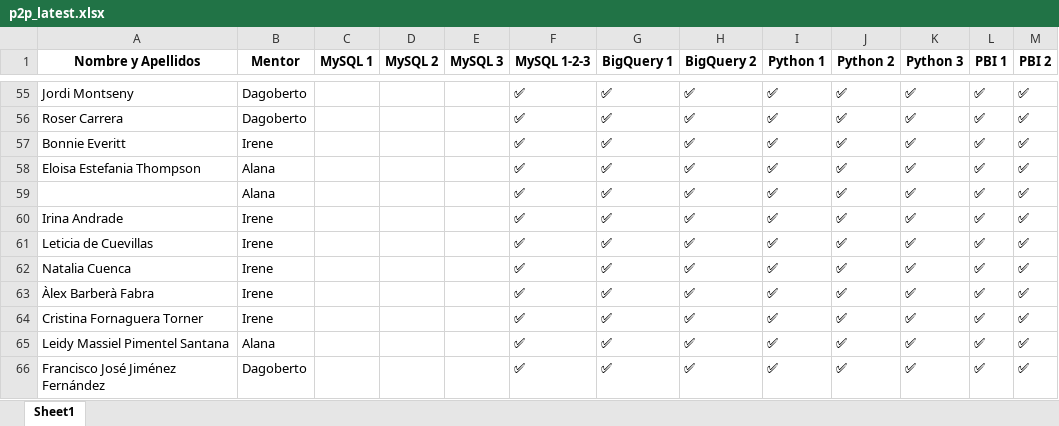
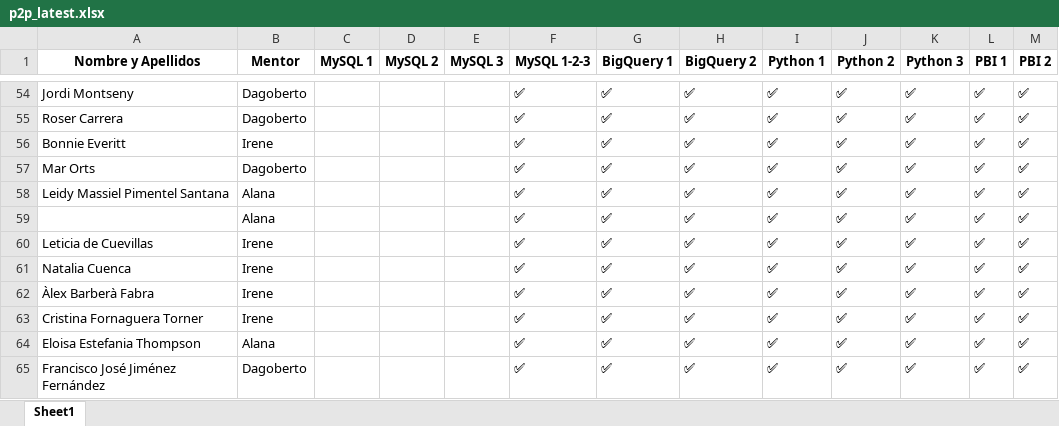
Before and after one commit to alanaolivieri/P2P-ITA, an Excel workbook: data/p2p_latest.xlsx, sheet Sheet1, drawn as a sheet; only a part is shown, gaps mark what is left out; values as stored, in another font and other column widths than the file's, no borders; removed rows and columns are numbered as before the commit, all else as after; the diff covers the shown part only; the diff names each change by its address in the sheet, - before the commit and + after, or states it on an @@ line.

```diff
--- a/data/p2p_latest.xlsx (sheet Sheet1)
+++ b/data/p2p_latest.xlsx (sheet Sheet1)
-A57 (Nombre y Apellidos): Eloisa Estefania Thompson
+A57 (Nombre y Apellidos): Mar Orts
-B57 (Mentor): Alana
+B57 (Mentor): Dagoberto
@@ row 65 moved to row 58: Leidy Massiel Pimentel Santana @@
-row 60: Irina Andrade | Irene |  |  |  | ✅ | ✅ | ✅ | ✅ | ✅ | ✅ | ✅ | ✅
+row 64: Eloisa Estefania Thompson | Alana |  |  |  | ✅ | ✅ | ✅ | ✅ | ✅ | ✅ | ✅ | ✅
```
Also changed, not shown: 5 added rows, 6 removed rows, 19 moved rows and 5 edited cells elsewhere in this sheet, data/actividades.xlsx.
